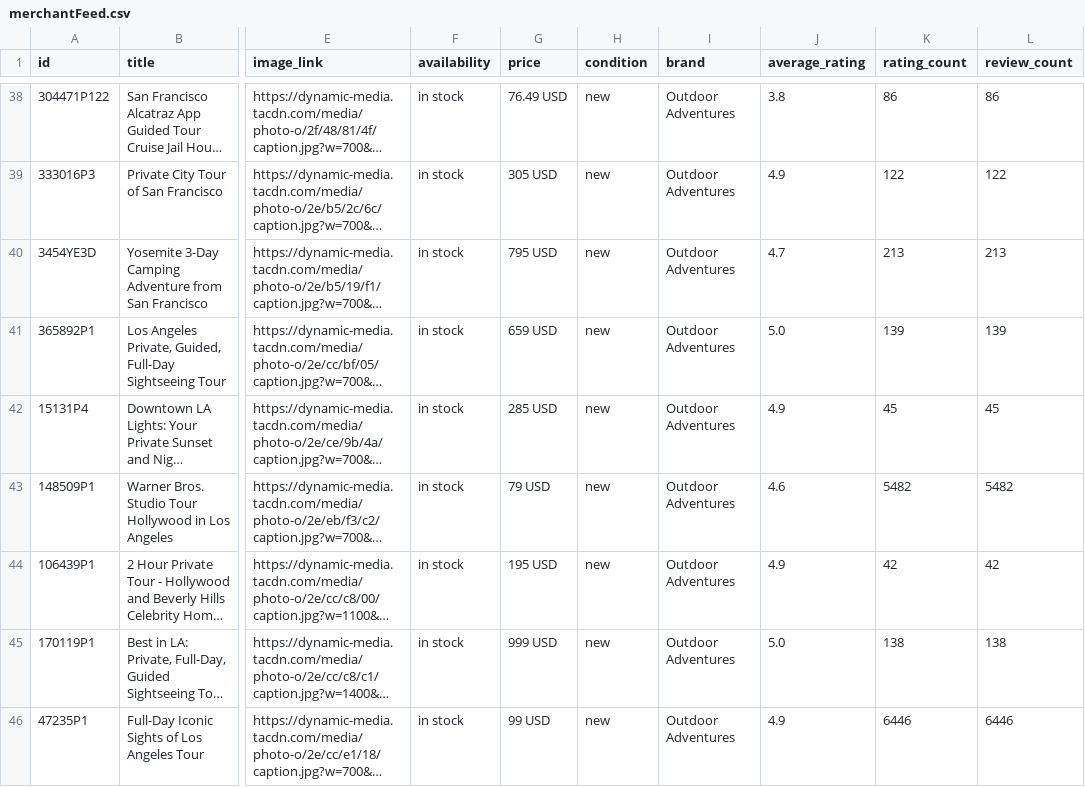
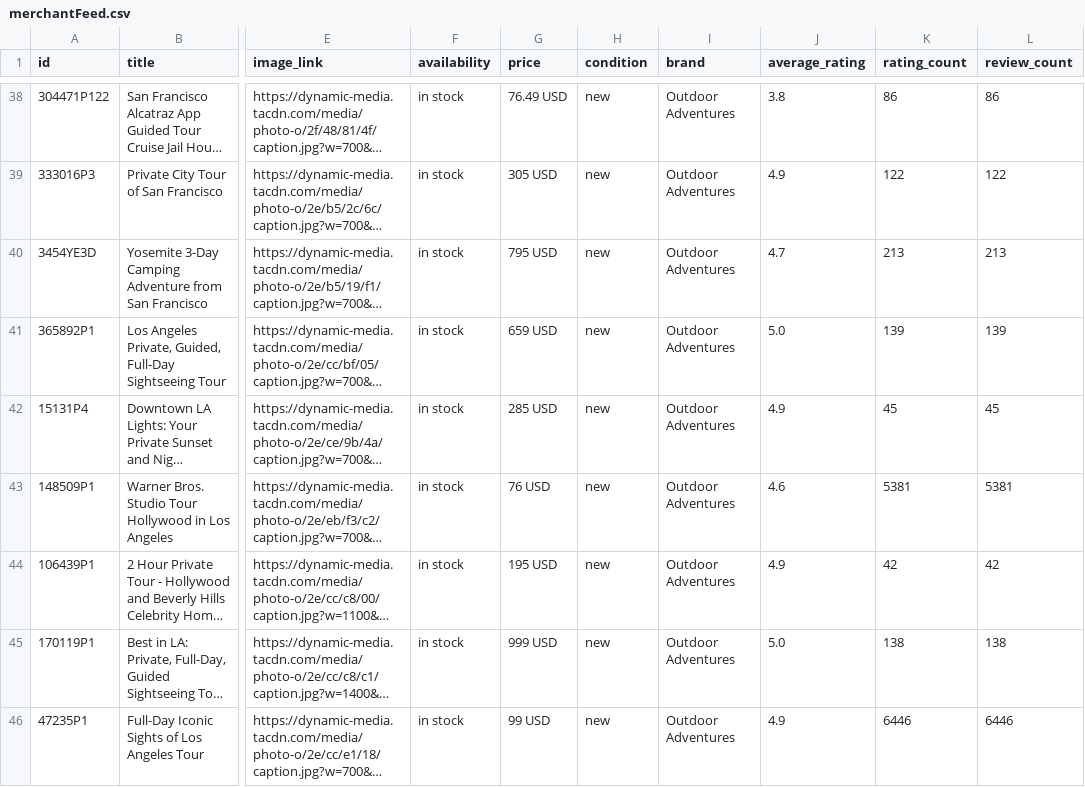
Before and after one commit to JoshuaTreeTours/alloutdooradventures2, a CSV file: data/merchantFeed.csv, drawn as a sheet; only a part is shown, gaps mark what is left out; long unchanged cells end in …; the diff covers the shown part only; the diff names each change by its address in the sheet, - before the commit and + after, or states it on an @@ line.

```diff
--- a/data/merchantFeed.csv
+++ b/data/merchantFeed.csv
-G43 (price): 79 USD
+G43 (price): 76 USD
-K43 (rating_count): 5482
+K43 (rating_count): 5381
-L43 (review_count): 5482
+L43 (review_count): 5381
```
Also changed, not shown: 1 removed row and 27 edited cells elsewhere in this file, 9 other files.
